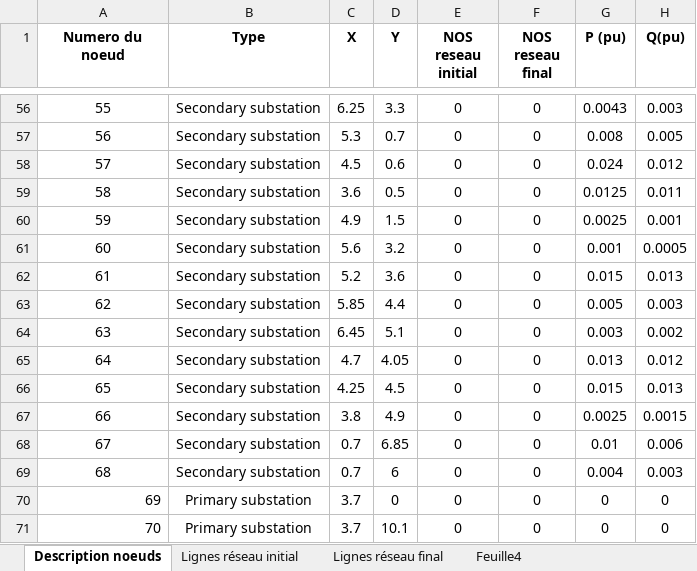
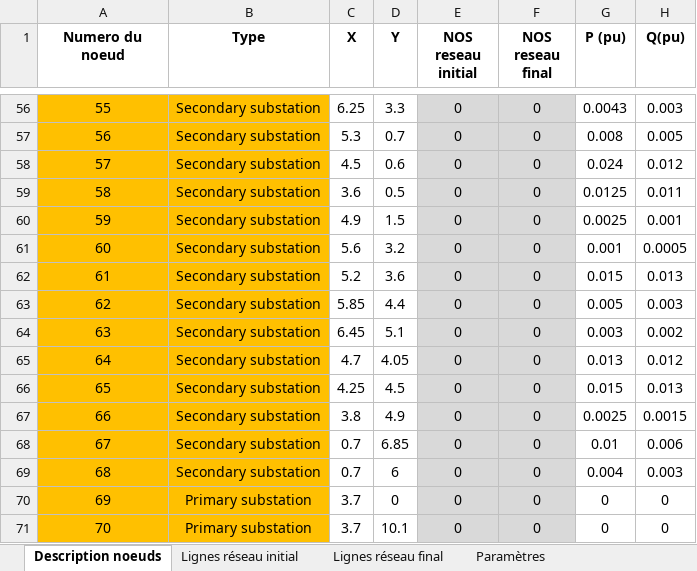
Before and after one commit to AymericGestin/Automated-AI-distribution-network, an Excel workbook: Fichier_excel/Reseau_68.xlsx, sheet Description noeuds, drawn as a sheet; only a part is shown, gaps mark what is left out; values as stored, in another font and other column widths than the file's, no borders; the diff covers the shown part only; the diff names each change by its address in the sheet, - before the commit and + after, or states it on an @@ line.

```diff
--- a/Fichier_excel/Reseau_68.xlsx (sheet Description noeuds)
+++ b/Fichier_excel/Reseau_68.xlsx (sheet Description noeuds)
-sheet tab: Feuille4
+sheet tab: Paramètres
-A56:B71 fill: none
+A56:B71 fill: #FFC000
-E56:F71 fill: none
+E56:F71 fill: #D9D9D9
-A70:A71 alignment: right
+A70:A71 alignment: center
```
Also changed, not shown: cell formats elsewhere in this sheet, sheet Lignes réseau initial, sheet Lignes réseau final, sheet Paramètres, Fichier_excel/Reseau_16.xlsx, Fichier_excel/Reseau_6.xlsx, 25 other files.
